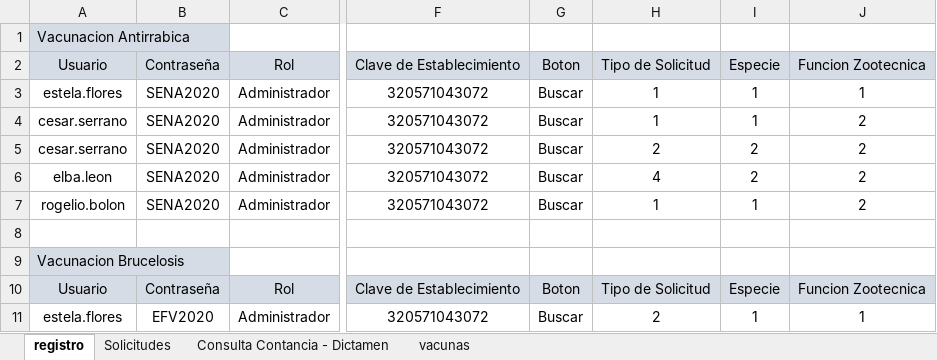
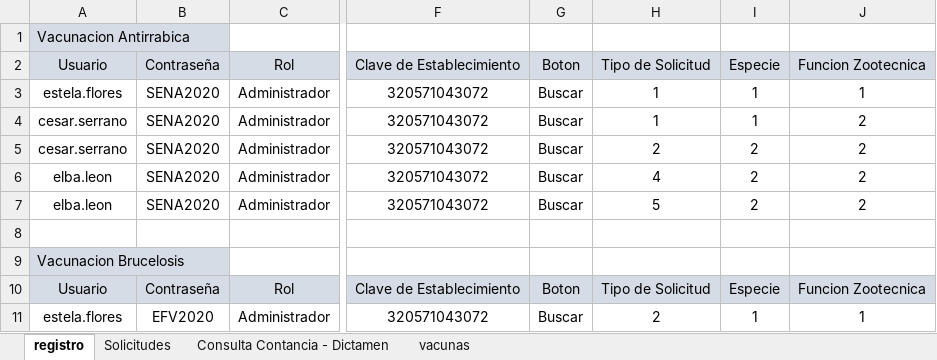
Before and after one commit to rvndrupal/Test_Adefoc, an Excel workbook: Documentos/EXCEL_PRUE.xlsx, sheet registro, drawn as a sheet; only a part is shown, gaps mark what is left out; values as stored, in another font and other column widths than the file's, no borders; the diff names each change by its address in the sheet, - before the commit and + after, or states it on an @@ line.

```diff
--- a/Documentos/EXCEL_PRUE.xlsx (sheet registro)
+++ b/Documentos/EXCEL_PRUE.xlsx (sheet registro)
-A7: rogelio.bolon
+A7: elba.leon
-H7: 1
+H7: 5
-I7: 1
+I7: 2
```
Also changed, not shown: 1 other file.
